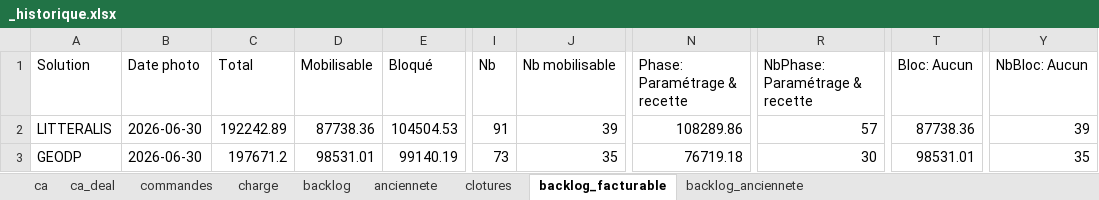
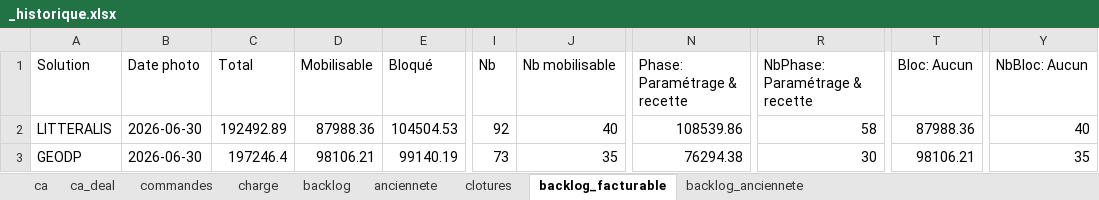
Before and after one commit to MathildePanierDelivery/jira-export, an Excel workbook: _historique.xlsx, sheet backlog_facturable, drawn as a sheet; only a part is shown, gaps mark what is left out; values as stored, in another font and other column widths than the file's, no borders; the diff names each change by its address in the sheet, - before the commit and + after, or states it on an @@ line.

```diff
--- a/_historique.xlsx (sheet backlog_facturable)
+++ b/_historique.xlsx (sheet backlog_facturable)
-C2 (Total): 192242.89
+C2 (Total): 192492.89
-D2 (Mobilisable): 87738.36
+D2 (Mobilisable): 87988.36
-I2 (Nb): 91
+I2 (Nb): 92
-J2 (Nb mobilisable): 39
+J2 (Nb mobilisable): 40
-N2 (Phase: Paramétrage & recette): 108289.86
+N2 (Phase: Paramétrage & recette): 108539.86
-R2 (NbPhase: Paramétrage & recette): 57
+R2 (NbPhase: Paramétrage & recette): 58
-T2 (Bloc: Aucun): 87738.36
+T2 (Bloc: Aucun): 87988.36
-Y2 (NbBloc: Aucun): 39
+Y2 (NbBloc: Aucun): 40
-C3 (Total): 197671.2
+C3 (Total): 197246.4
-D3 (Mobilisable): 98531.01
+D3 (Mobilisable): 98106.21
-N3 (Phase: Paramétrage & recette): 76719.18
+N3 (Phase: Paramétrage & recette): 76294.38
-T3 (Bloc: Aucun): 98531.01
+T3 (Bloc: Aucun): 98106.21
```
Also changed, not shown: sheet commandes, sheet charge, sheet anciennete, sheet backlog, sheet ca, sheet backlog_anciennete, 1 more sheet, jira_export_2026-06-30.xlsx, 5 other files.
